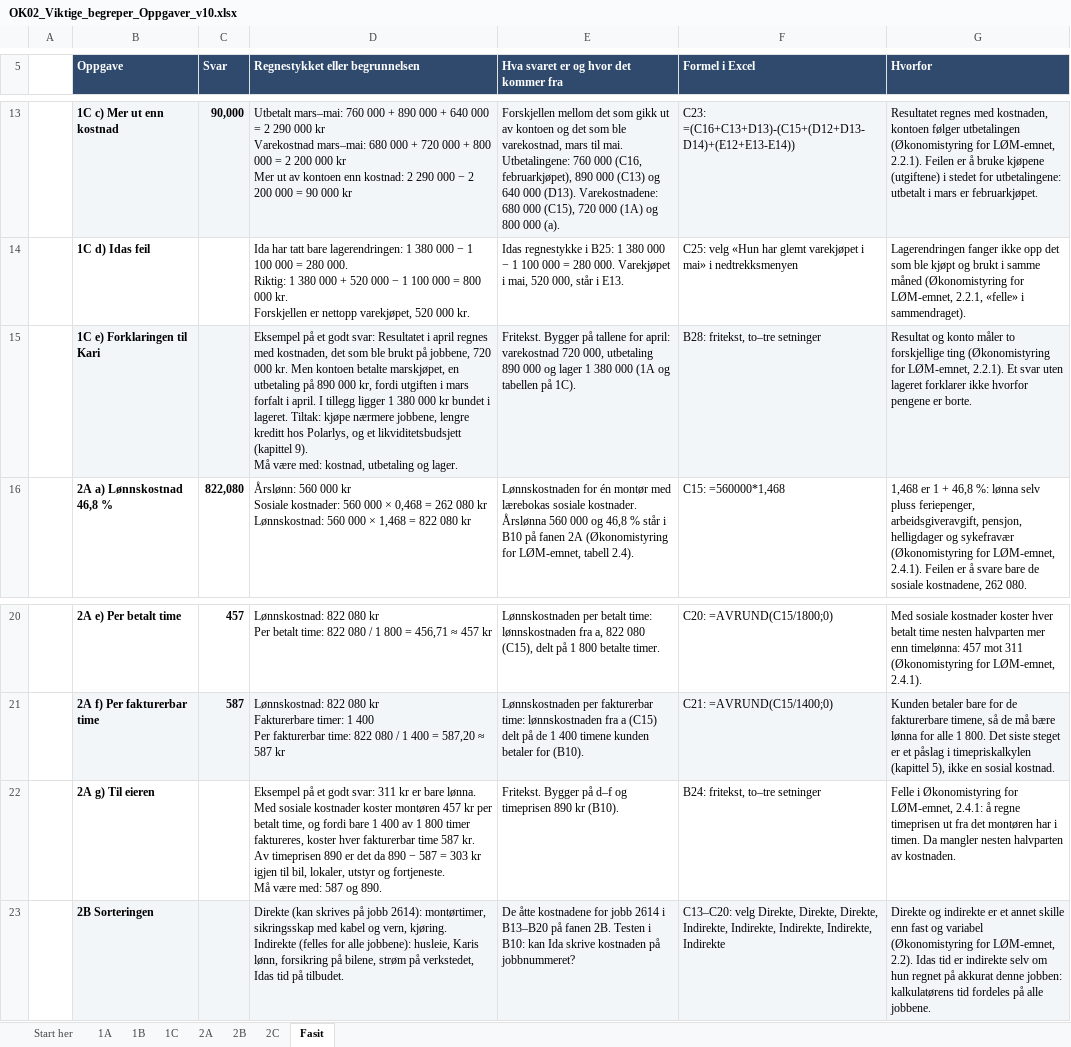
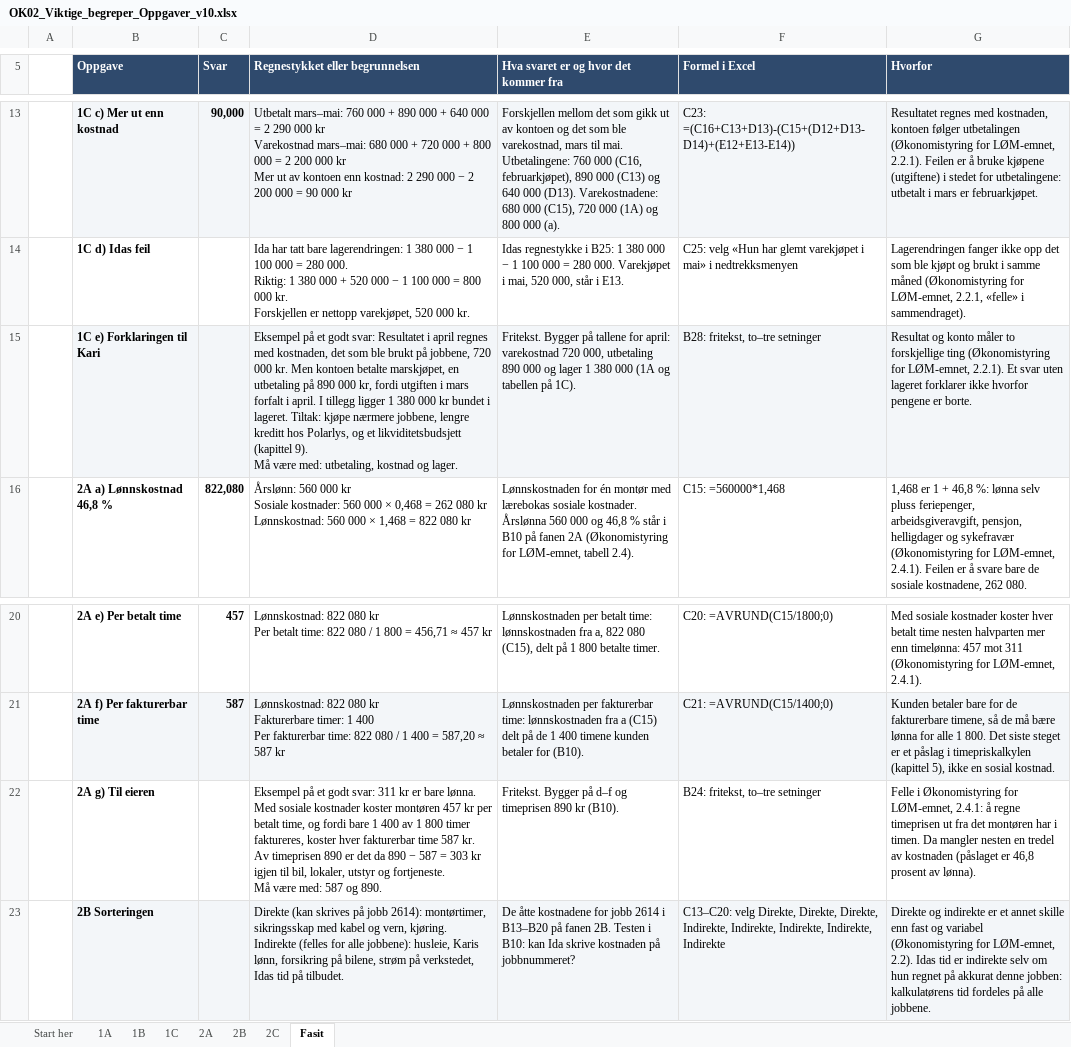
Before and after one commit to Truthseeker1968/lom-app, an Excel workbook: pensum/ok02/OK02_Viktige_begreper_Oppgaver_v10.xlsx, sheet Fasit, drawn as a sheet; only a part is shown, gaps mark what is left out; values as stored, in another font and other column widths than the file's, no borders; the diff names each change by its address in the sheet, - before the commit and + after, or states it on an @@ line.

```diff
--- a/pensum/ok02/OK02_Viktige_begreper_Oppgaver_v10.xlsx (sheet Fasit)
+++ b/pensum/ok02/OK02_Viktige_begreper_Oppgaver_v10.xlsx (sheet Fasit)
-D15 (Regnestykket eller begrunnelsen): …være med: kostnad, utbetaling og lager.
+D15 (Regnestykket eller begrunnelsen): …være med: utbetaling, kostnad og lager.
-G22 (Hvorfor): …mangler nesten halvparten av kostnaden.
+G22 (Hvorfor): …mangler nesten en tredel av kostnaden (påslaget er 46,8 prosent av lønna).
```
Also changed, not shown: sheet 1B, sheet 2B, sheet 2C, sheet 1C, sheet 2A, sheet 1A, 1 more sheet, pensum/ok02/OK02_Viktige_begreper_Regneark_Kostnadsbegreper.xlsx, 12 other files.
